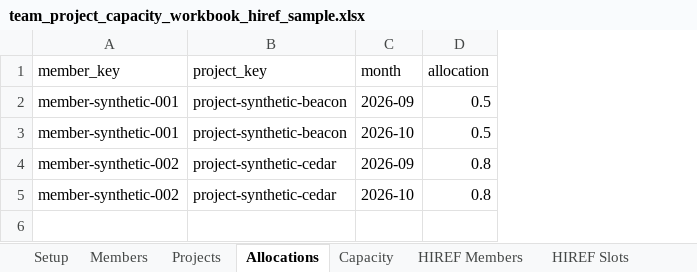
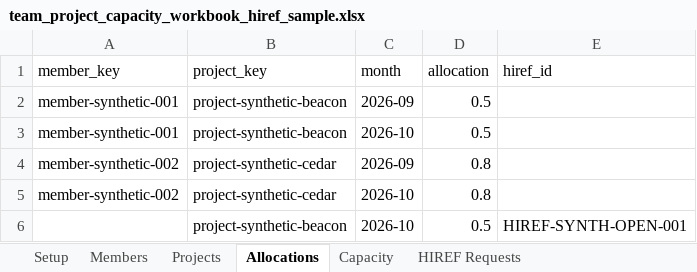
Before and after one commit to YanceyWu/dual-lab-dm-agent, an Excel workbook: src/sample-data/excel/team_project_capacity_workbook_hiref_sample.xlsx, sheet Allocations, drawn as a sheet; values as stored, in another font and other column widths than the file's, no borders; the diff names each change by its address in the sheet, - before the commit and + after, or states it on an @@ line.

```diff
--- a/src/sample-data/excel/team_project_capacity_workbook_hiref_sample.xlsx (sheet Allocations)
+++ b/src/sample-data/excel/team_project_capacity_workbook_hiref_sample.xlsx (sheet Allocations)
-sheet tab: HIREF Members
+sheet tab: HIREF Requests
-sheet tab: HIREF Slots
+column E (hiref_id), empty
+row 6:  | project-synthetic-beacon | 2026-10 | 0.5 | HIREF-SYNTH-OPEN-001
```
Also changed, not shown: sheet HIREF Requests, sheet Members, sheet Capacity, other sheet tabs, templates/team_project_capacity_workbook_template.xlsx, 12 other files.
